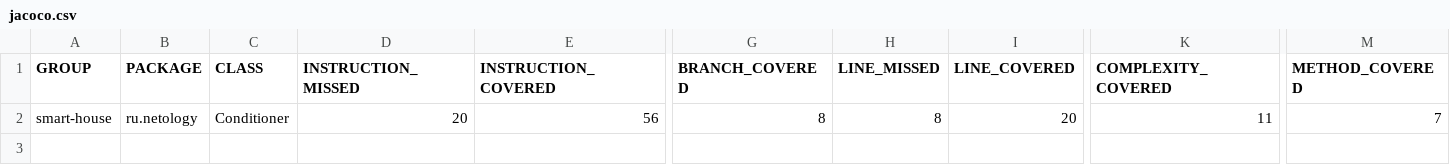
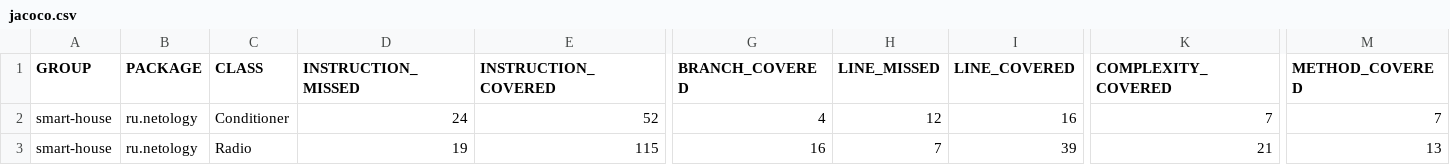
Before and after one commit to Gfncid/Netology_java13, a CSV file: target/site/jacoco/jacoco.csv, drawn as a sheet; only a part is shown, gaps mark what is left out; addresses are those after the commit; rows hold the shown columns only; the diff names each change by its address in the sheet, - before the commit and + after, or states it on an @@ line.

```diff
--- a/target/site/jacoco/jacoco.csv
+++ b/target/site/jacoco/jacoco.csv
+row 2: smart-house | ru.netology | Conditioner | 24 | 52 | 4 | 12 | 16 | 7 | 7
-C3 (CLASS): Conditioner
+C3 (CLASS): Radio
-D3 (INSTRUCTION_MISSED): 20
+D3 (INSTRUCTION_MISSED): 19
-E3 (INSTRUCTION_COVERED): 56
+E3 (INSTRUCTION_COVERED): 115
-G3 (BRANCH_COVERED): 8
+G3 (BRANCH_COVERED): 16
-H3 (LINE_MISSED): 8
+H3 (LINE_MISSED): 7
-I3 (LINE_COVERED): 20
+I3 (LINE_COVERED): 39
-K3 (COMPLEXITY_COVERED): 11
+K3 (COMPLEXITY_COVERED): 21
-M3 (METHOD_COVERED): 7
+M3 (METHOD_COVERED): 13
```
Also changed, not shown: 22 other files.
